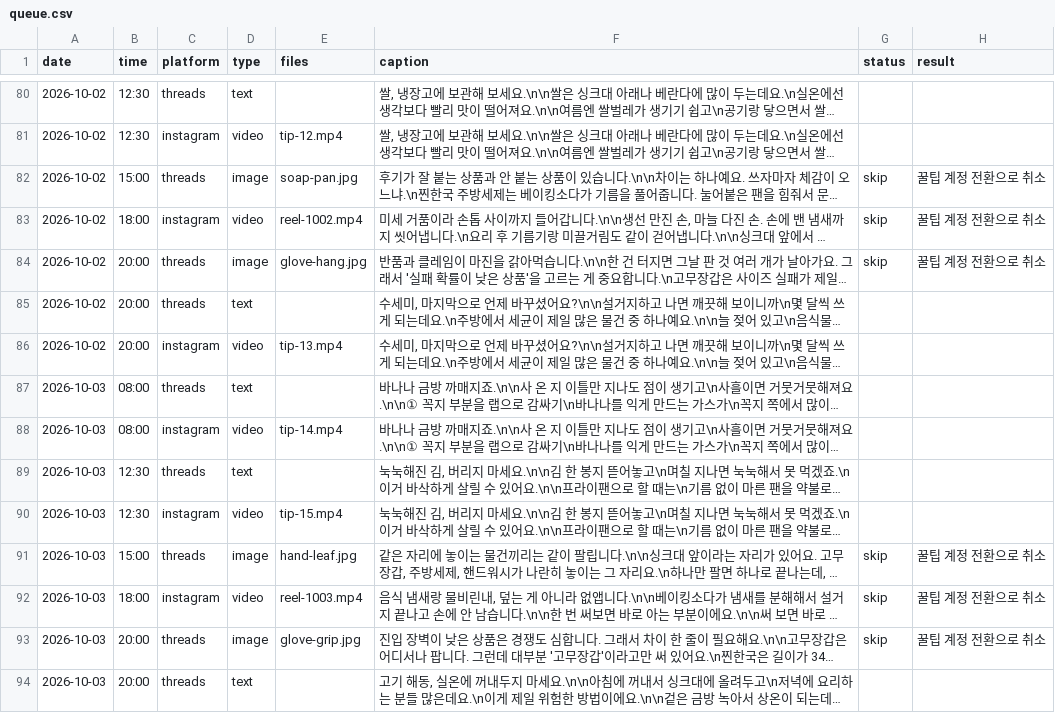
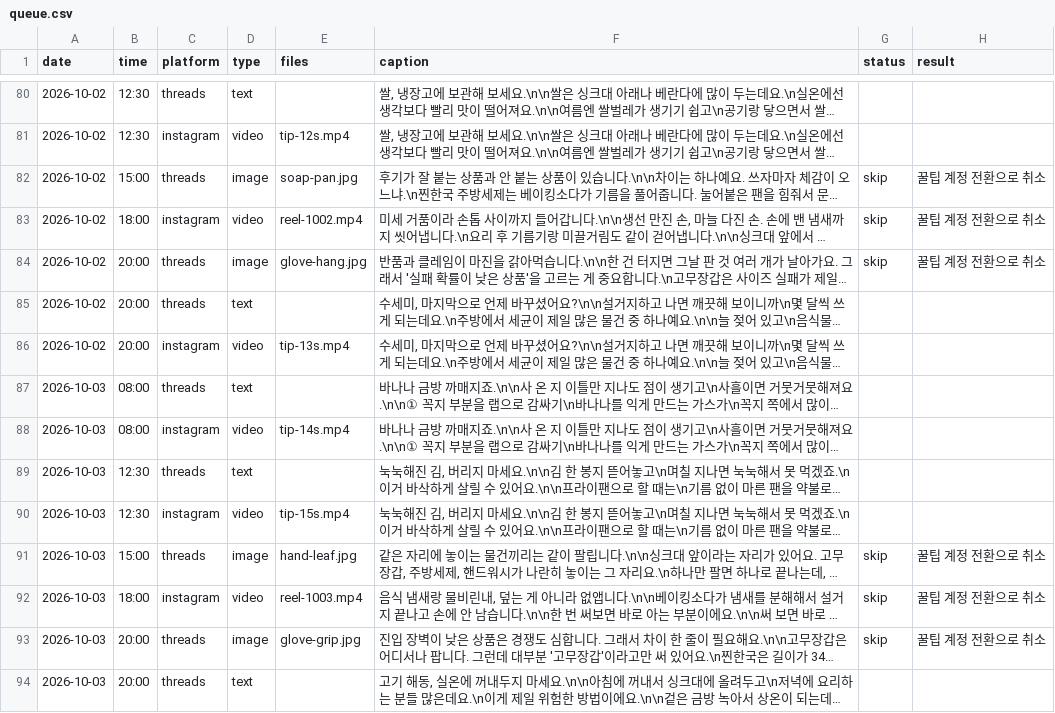
Before and after one commit to wonbi/insta-threads-auto, a CSV file: queue.csv, drawn as a sheet; only a part is shown, gaps mark what is left out; long unchanged cells end in …; the diff covers the shown part only; the diff names each change by its address in the sheet, - before the commit and + after, or states it on an @@ line.

```diff
--- a/queue.csv
+++ b/queue.csv
-E81 (files): tip-12.mp4
+E81 (files): tip-12s.mp4
-E86 (files): tip-13.mp4
+E86 (files): tip-13s.mp4
-E88 (files): tip-14.mp4
+E88 (files): tip-14s.mp4
-E90 (files): tip-15.mp4
+E90 (files): tip-15s.mp4
```
Also changed, not shown: 13 edited cells elsewhere in this file, 17 other files.
